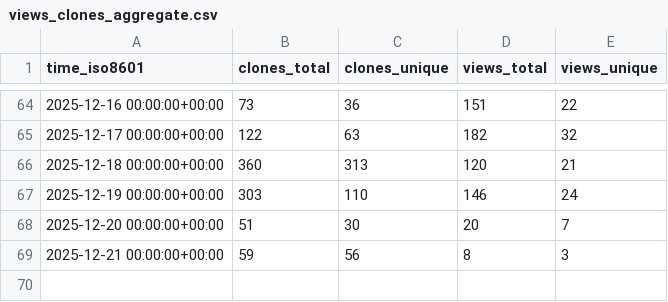
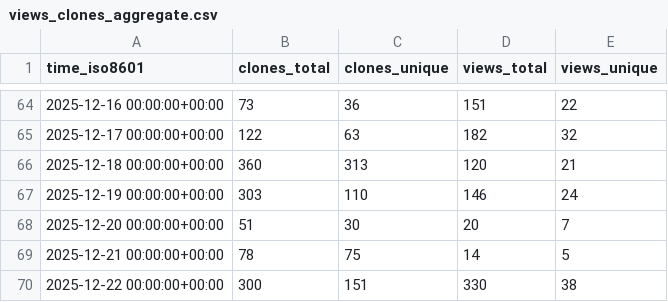
Before and after one commit to dhower-qc/udb-stats, a CSV file: riscv-software-src/riscv-unified-db/ghrs-data/views_clones_aggregate.csv, drawn as a sheet; only a part is shown, gaps mark what is left out.

```diff
--- a/riscv-software-src/riscv-unified-db/ghrs-data/views_clones_aggregate.csv
+++ b/riscv-software-src/riscv-unified-db/ghrs-data/views_clones_aggregate.csv
@@ -68,2 +68,3 @@ time_iso8601,clones_total,clones_unique,views_total,views_unique
 2025-12-20 00:00:00+00:00,51,30,20,7
-2025-12-21 00:00:00+00:00,59,56,8,3
+2025-12-21 00:00:00+00:00,78,75,14,5
+2025-12-22 00:00:00+00:00,300,151,330,38
```
Also changed, not shown: 1 other file.
